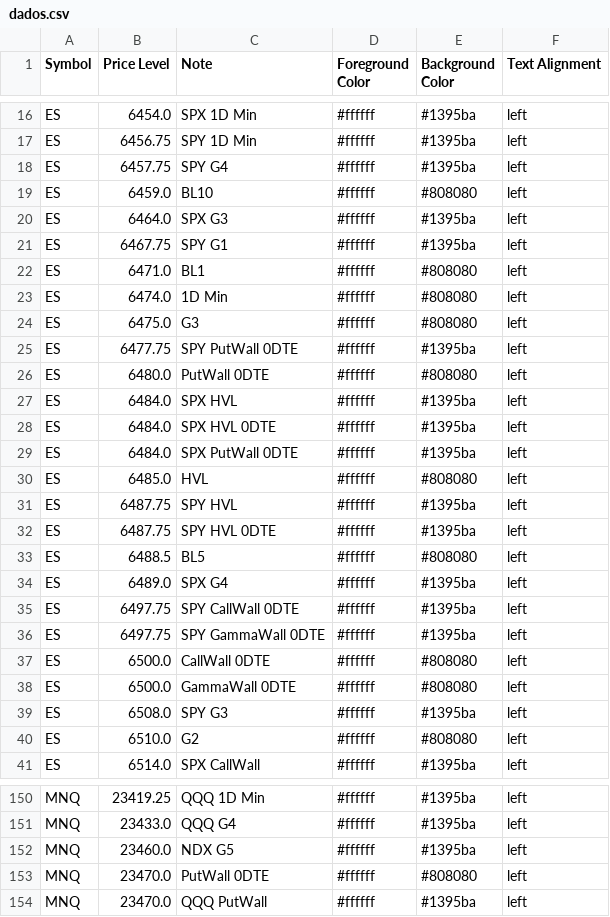
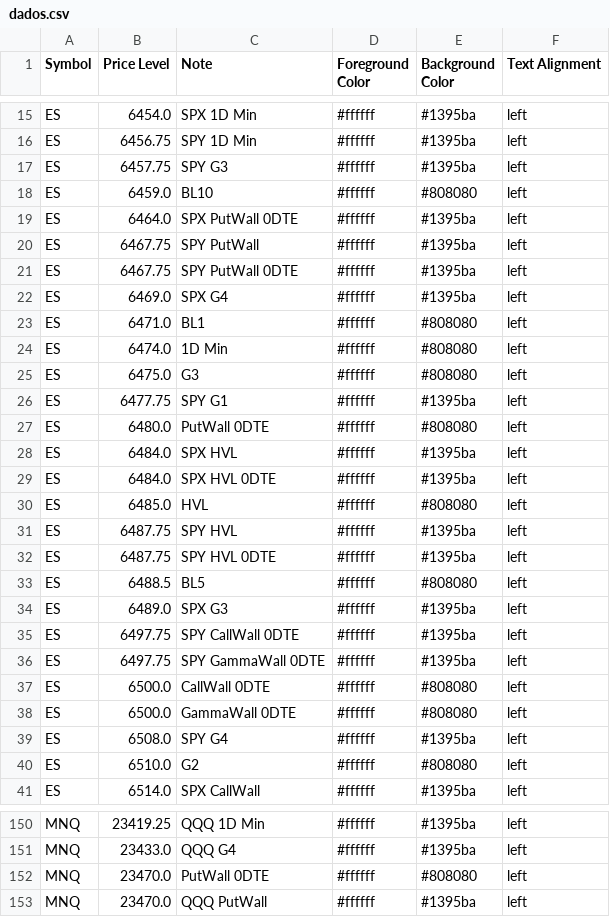
Before and after one commit to GammaGex/dados, a CSV file: dados.csv, drawn as a sheet; only a part is shown, gaps mark what is left out; the diff covers the shown part only.

Commit message:
Atualizacao automatica - dados.csv

```diff
--- a/dados.csv
+++ b/dados.csv
@@ -17,6 +16,8 @@ ES,6454.0,SPX 1D Min,#ffffff,#1395ba,left
 ES,6456.75,SPY 1D Min,#ffffff,#1395ba,left
-ES,6457.75,SPY G4,#ffffff,#1395ba,left
+ES,6457.75,SPY G3,#ffffff,#1395ba,left
 ES,6459.0,BL10,#ffffff,#808080,left
-ES,6464.0,SPX G3,#ffffff,#1395ba,left
-ES,6467.75,SPY G1,#ffffff,#1395ba,left
+ES,6464.0,SPX PutWall 0DTE,#ffffff,#1395ba,left
+ES,6467.75,SPY PutWall,#ffffff,#1395ba,left
+ES,6467.75,SPY PutWall 0DTE,#ffffff,#1395ba,left
+ES,6469.0,SPX G4,#ffffff,#1395ba,left
 ES,6471.0,BL1,#ffffff,#808080,left
@@ -24,3 +25,3 @@ ES,6474.0,1D Min,#ffffff,#808080,left
 ES,6475.0,G3,#ffffff,#808080,left
-ES,6477.75,SPY PutWall 0DTE,#ffffff,#1395ba,left
+ES,6477.75,SPY G1,#ffffff,#1395ba,left
 ES,6480.0,PutWall 0DTE,#ffffff,#808080,left
@@ -28,3 +29,2 @@ ES,6484.0,SPX HVL,#ffffff,#1395ba,left
 ES,6484.0,SPX HVL 0DTE,#ffffff,#1395ba,left
-ES,6484.0,SPX PutWall 0DTE,#ffffff,#1395ba,left
 ES,6485.0,HVL,#ffffff,#808080,left
@@ -33,3 +33,3 @@ ES,6487.75,SPY HVL 0DTE,#ffffff,#1395ba,left
 ES,6488.5,BL5,#ffffff,#808080,left
-ES,6489.0,SPX G4,#ffffff,#1395ba,left
+ES,6489.0,SPX G3,#ffffff,#1395ba,left
 ES,6497.75,SPY CallWall 0DTE,#ffffff,#1395ba,left
@@ -38,3 +38,3 @@ ES,6500.0,CallWall 0DTE,#ffffff,#808080,left
 ES,6500.0,GammaWall 0DTE,#ffffff,#808080,left
-ES,6508.0,SPY G3,#ffffff,#1395ba,left
+ES,6508.0,SPY G4,#ffffff,#1395ba,left
 ES,6510.0,G2,#ffffff,#808080,left
@@ -151,3 +151,2 @@ MNQ,23419.25,QQQ 1D Min,#ffffff,#1395ba,left
 MNQ,23433.0,QQQ G4,#ffffff,#1395ba,left
-MNQ,23460.0,NDX G5,#ffffff,#1395ba,left
 MNQ,23470.0,PutWall 0DTE,#ffffff,#808080,left
```
Also changed, not shown: 10 added rows, 10 removed rows and 28 edited cells elsewhere in this file.
